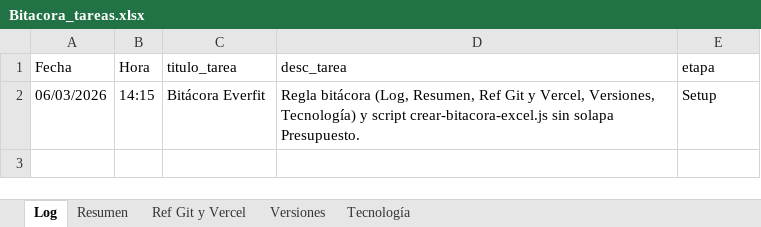
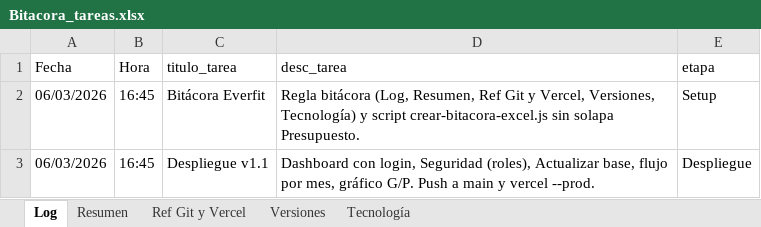
Before and after one commit to lucasbustosmartin-coder/Everfit, an Excel workbook: Bitacora_tareas.xlsx, sheet Log, drawn as a sheet; values as stored, in another font and other column widths than the file's, no borders; the diff names each change by its address in the sheet, - before the commit and + after, or states it on an @@ line.

```diff
--- a/Bitacora_tareas.xlsx (sheet Log)
+++ b/Bitacora_tareas.xlsx (sheet Log)
-B2 (Hora): 14:15
+B2 (Hora): 16:45
+row 3: 06/03/2026 | 16:45 | Despliegue v1.1 | Dashboard con login, Seguridad (roles), Actualizar base, flujo por mes, gráfico G/P. Push a main y vercel --prod. | Despliegue
```
Also changed, not shown: sheet Versiones, sheet Resumen, 17 other files.
